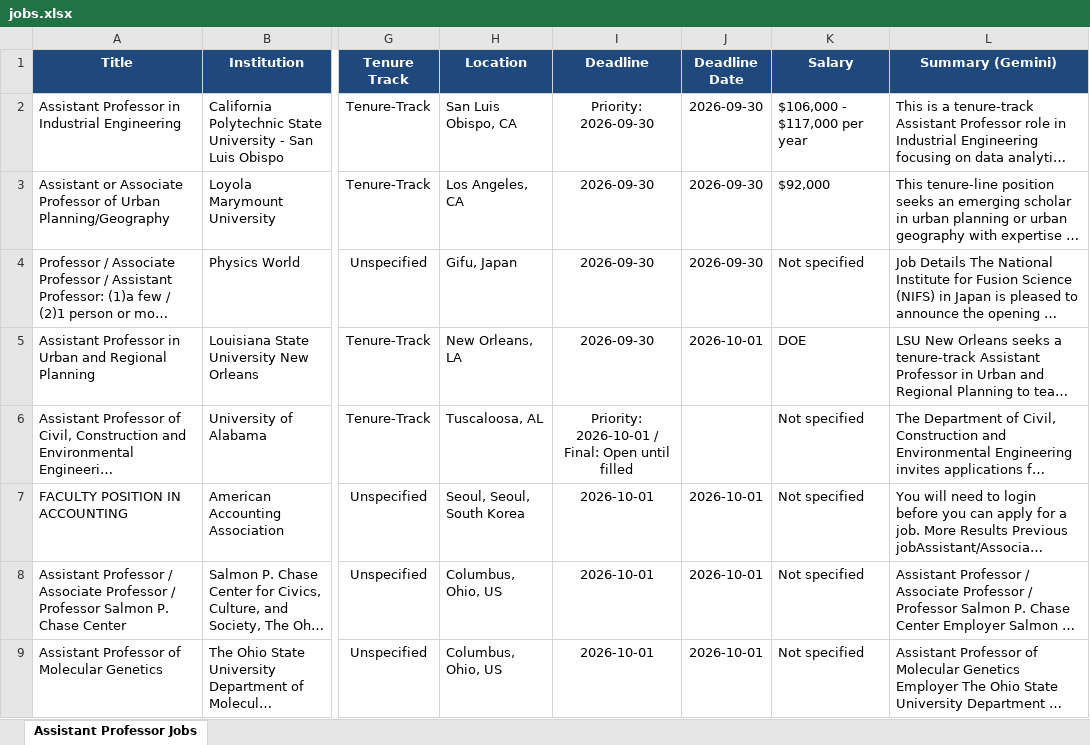
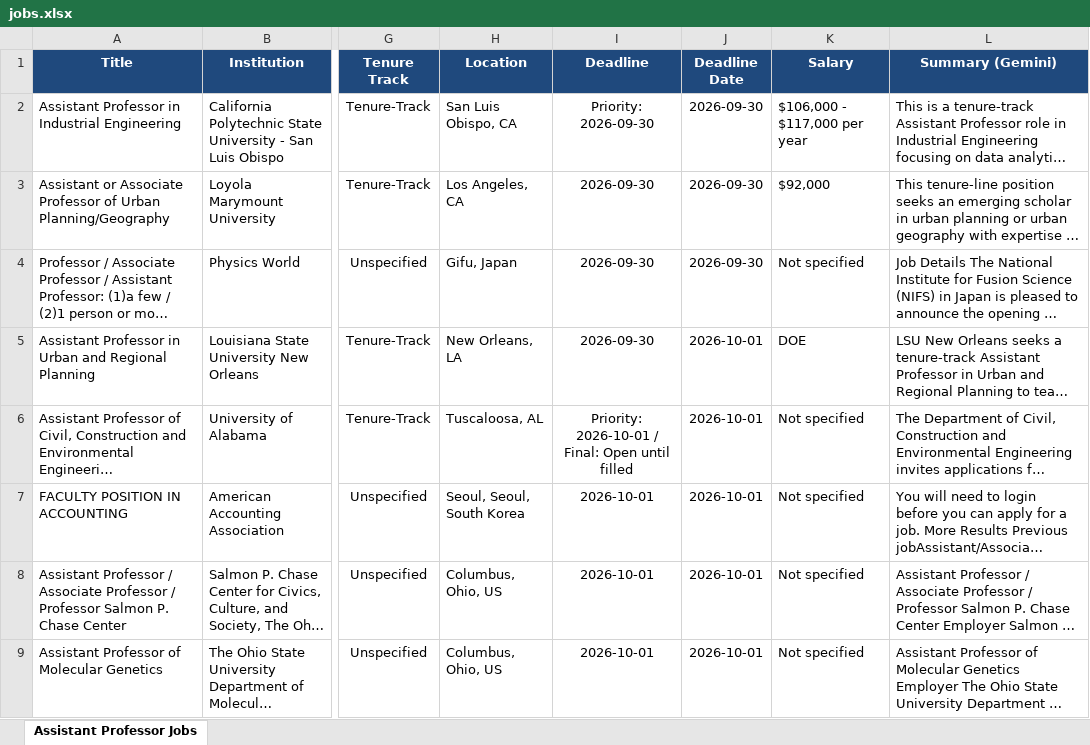
Before and after one commit to KBaek0316/AssistantProfessorJobScraper, an Excel workbook: jobs.xlsx, sheet Assistant Professor Jobs, drawn as a sheet; only a part is shown, gaps mark what is left out; long unchanged cells end in …; values as stored, in another font and other column widths than the file's, no borders; the diff covers the shown part only; the diff names each change by its address in the sheet, - before the commit and + after, or states it on an @@ line.

```diff
--- a/jobs.xlsx (sheet Assistant Professor Jobs)
+++ b/jobs.xlsx (sheet Assistant Professor Jobs)
-J6 (Deadline Date): (empty)
+J6 (Deadline Date): 2026-10-01
```
Also changed, not shown: 1 added row, 2 removed rows and 1 edited cell elsewhere in this sheet, 8 other files.
